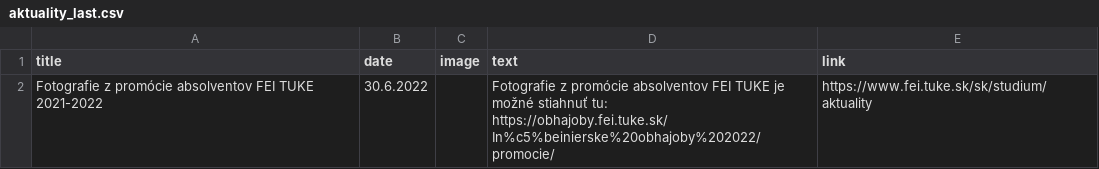
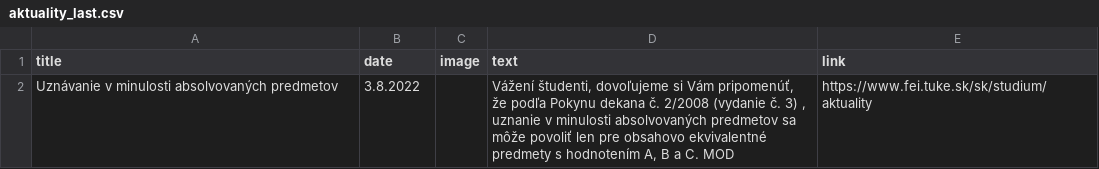
Before and after one commit to Isntalreadytakenusername/AktualityBot, a CSV file: aktuality_scrapers/aktuality_last.csv, drawn as a sheet; removed rows and columns are numbered as before the commit, all else as after; the diff names each change by its address in the sheet, - before the commit and + after, or states it on an @@ line.

```diff
--- a/aktuality_scrapers/aktuality_last.csv
+++ b/aktuality_scrapers/aktuality_last.csv
-row 2: Fotografie z promócie absolventov FEI TUKE 2021-2022 | 30.6.2022 |  | Fotografie z promócie absolventov FEI TUKE je možné stiahnuť tu: https://obhajoby.fei.tuke.sk/In%c5%beinierske%20obhajoby%202022/promocie/ | https://www.fei.tuke.sk/sk/studium/aktuality
+row 2: Uznávanie v minulosti absolvovaných predmetov | 3.8.2022 |  | Vážení študenti, dovoľujeme si Vám pripomenúť, že podľa Pokynu dekana č. 2/2008 (vydanie č. 3) , uznanie v minulosti absolvovaných predmetov sa môže povoliť len pre obsahovo ekvivalentné predmety s hodnotením A, B a C. MOD | https://www.fei.tuke.sk/sk/studium/aktuality
```
Also changed, not shown: aktuality_scrapers/aktuality.csv, aktuality_scrapers/tuke_oznamy.csv, 4 other files.
